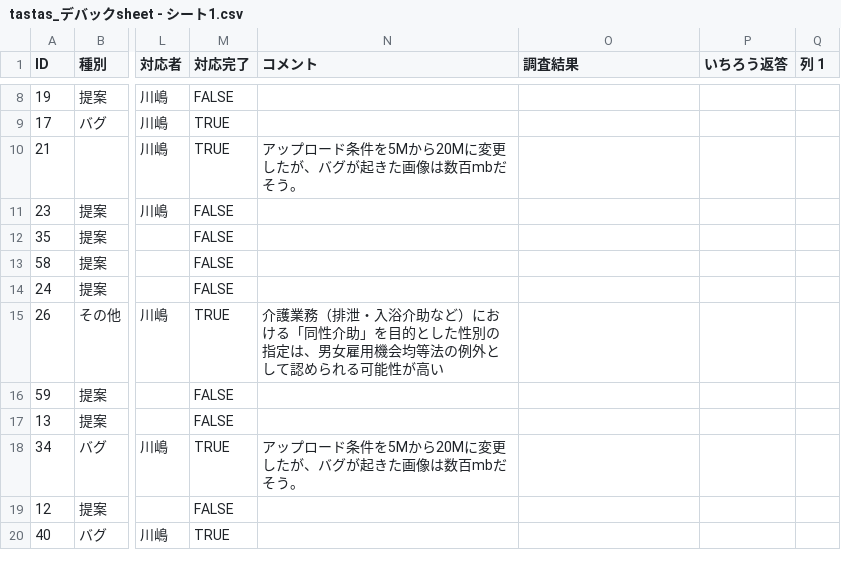
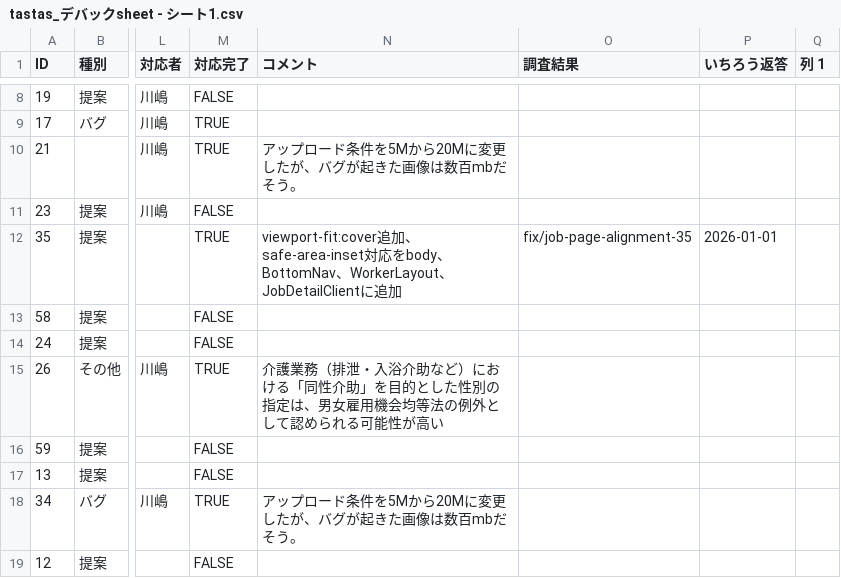
Before and after one commit to ichiro0712-dotcom/share-worker-app, a CSV file: docs/tastas_デバックsheet - シート1.csv, drawn as a sheet; only a part is shown, gaps mark what is left out; the shorter side is filled out with more unchanged rows; the diff names each change by its address in the sheet, - before the commit and + after, or states it on an @@ line.

```diff
--- a/docs/tastas_デバックsheet - シート1.csv
+++ b/docs/tastas_デバックsheet - シート1.csv
-M12 (対応完了): FALSE
+M12 (対応完了): TRUE
-N12 (コメント): (empty)
+N12 (コメント): viewport-fit:cover追加、safe-area-inset対応をbody、BottomNav、WorkerLayout、JobDetailClientに追加
-O12 (調査結果): (empty)
+O12 (調査結果): fix/job-page-alignment-35
-P12 (いちろう返答): (empty)
+P12 (いちろう返答): 2026-01-01
```
Also changed, not shown: 5 other files.
